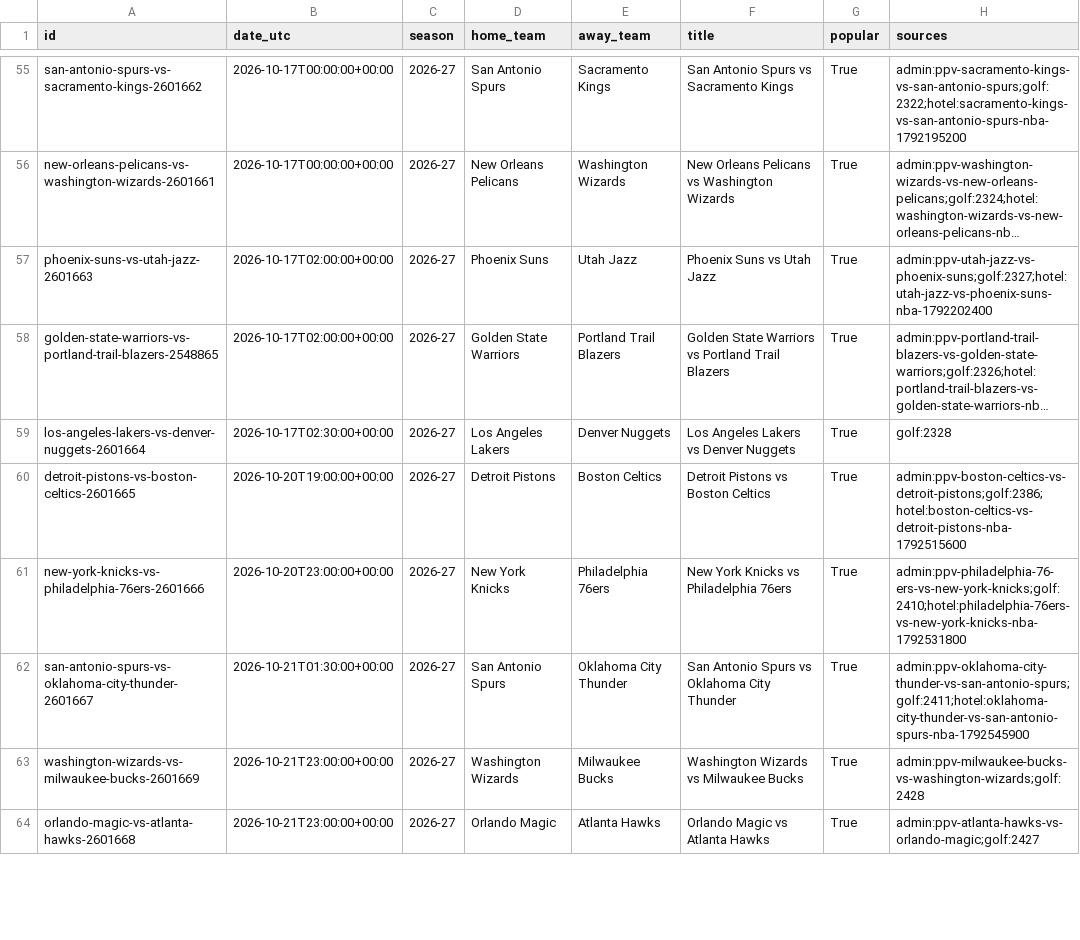
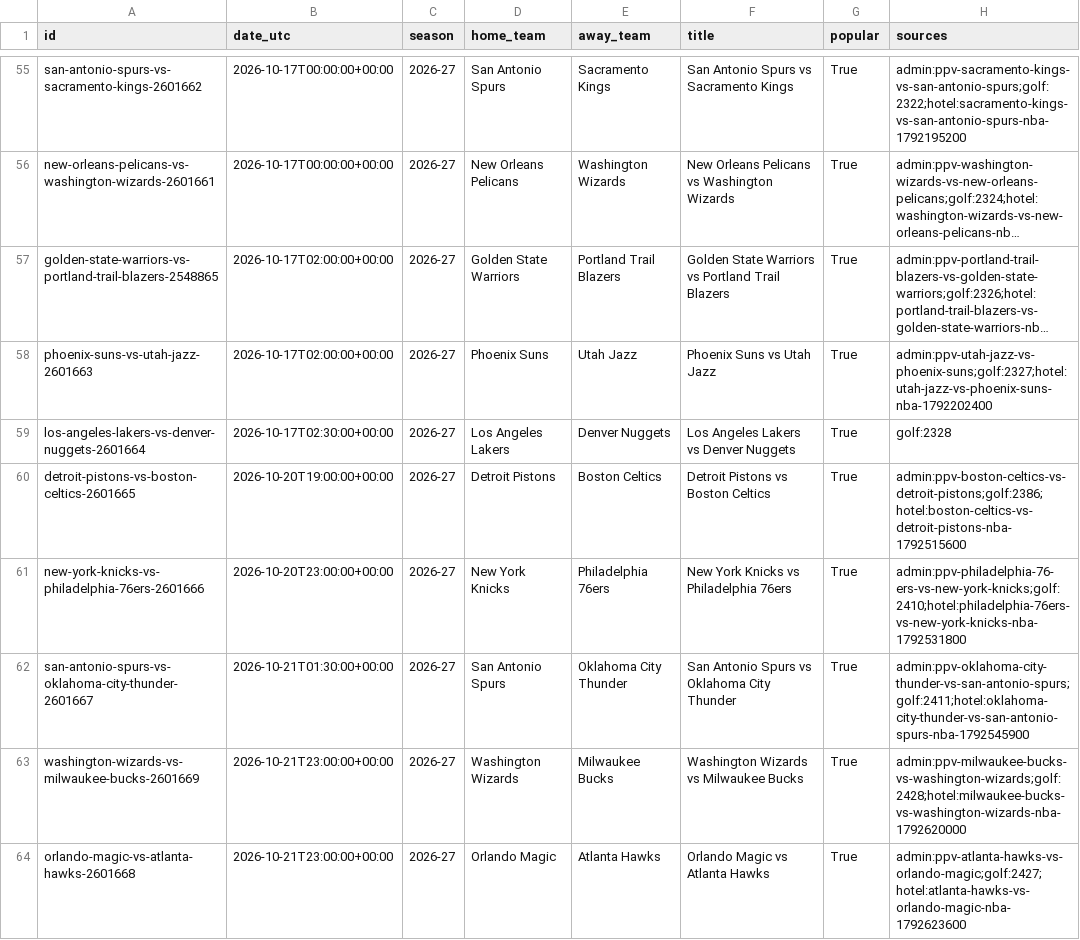
Before and after one commit to HaoPhuc/nba-2026-prediction, a CSV file: data/nba_matches.csv, drawn as a sheet; only a part is shown, gaps mark what is left out; long unchanged cells end in …; the diff covers the shown part only; the diff names each change by its address in the sheet, - before the commit and + after, or states it on an @@ line.

```diff
--- a/data/nba_matches.csv
+++ b/data/nba_matches.csv
@@ row 58 moved to row 57: golden-state-warriors-vs-portland-trail-… @@
-H63 (sources): admin:ppv-milwaukee-bucks-vs-washington-wizards;golf:2428
+H63 (sources): admin:ppv-milwaukee-bucks-vs-washington-wizards;golf:2428;hotel:milwaukee-bucks-vs-washington-wizards-nba-1792620000
-H64 (sources): admin:ppv-atlanta-hawks-vs-orlando-magic;golf:2427
+H64 (sources): admin:ppv-atlanta-hawks-vs-orlando-magic;golf:2427;hotel:atlanta-hawks-vs-orlando-magic-nba-1792623600
```
Also changed, not shown: 5 added rows, 1 removed row, 3 moved rows and 31 edited cells elsewhere in this file, 1 other file.
